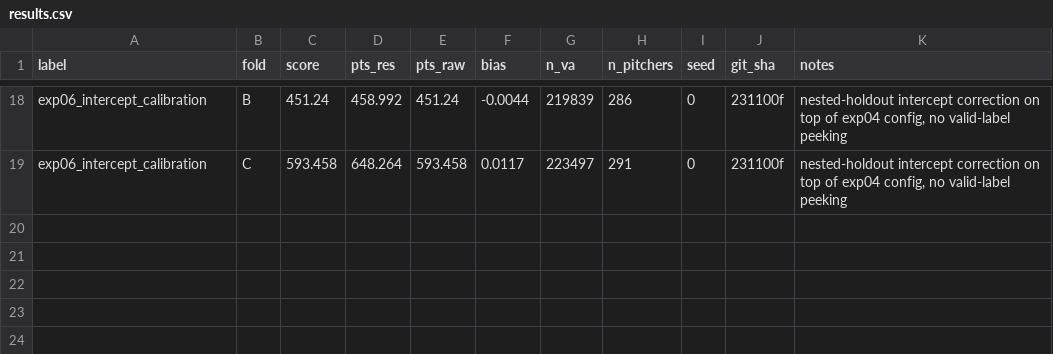
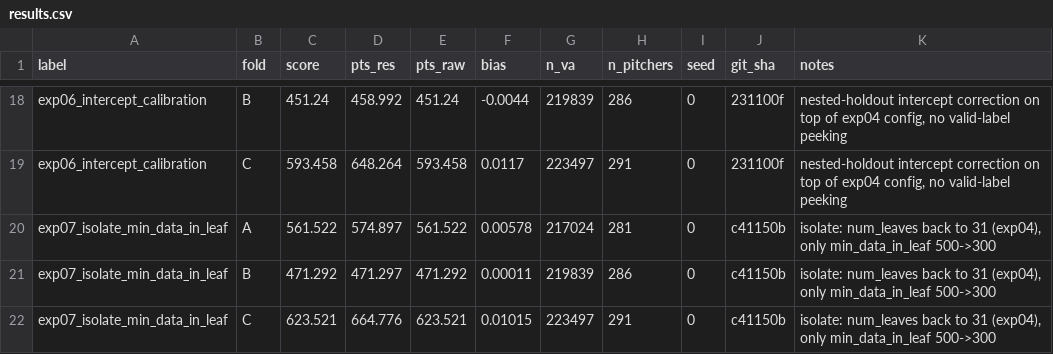
Before and after one commit to 26-BITAmin/LG_aimers_9th, a CSV file: results.csv, drawn as a sheet; only a part is shown, gaps mark what is left out.

```diff
--- a/results.csv
+++ b/results.csv
@@ -19 +19,4 @@ exp06_intercept_calibration,B,451.24,458.992,451.24,-0.0044,219839,286,0,231100f
 exp06_intercept_calibration,C,593.458,648.264,593.458,0.0117,223497,291,0,231100f,"nested-holdout intercept correction on top of exp04 config, no valid-label peeking"
+exp07_isolate_min_data_in_leaf,A,561.522,574.897,561.522,0.00578,217024,281,0,c41150b,"isolate: num_leaves back to 31 (exp04), only min_data_in_leaf 500->300"
+exp07_isolate_min_data_in_leaf,B,471.292,471.297,471.292,0.00011,219839,286,0,c41150b,"isolate: num_leaves back to 31 (exp04), only min_data_in_leaf 500->300"
+exp07_isolate_min_data_in_leaf,C,623.521,664.776,623.521,0.01015,223497,291,0,c41150b,"isolate: num_leaves back to 31 (exp04), only min_data_in_leaf 500->300"
```
Also changed, not shown: 1 other file.
